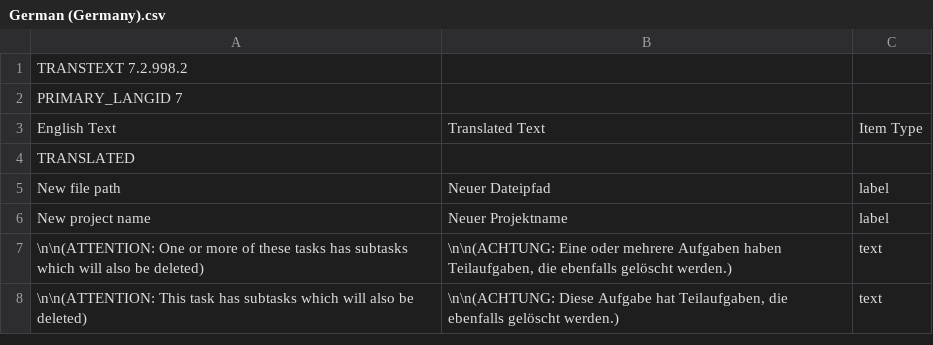
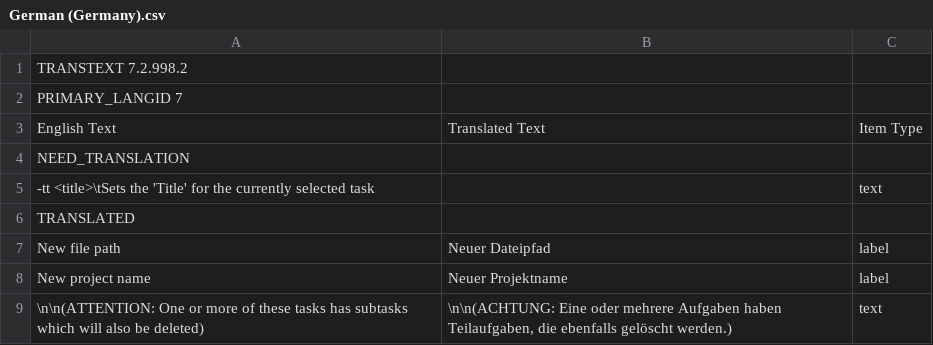
Before and after one commit to abstractspoon/ToDoList_Resources, a CSV file: Translations/German (Germany).csv, drawn as a sheet; only a part is shown; the shorter side is filled out with more unchanged rows; the diff names each change by its address in the sheet, - before the commit and + after, or states it on an @@ line.

```diff
--- a/Translations/German (Germany).csv
+++ b/Translations/German (Germany).csv
+row 4: NEED_TRANSLATION
+row 5: -tt <title>\tSets the 'Title' for the currently selected task |  | text
```
Also changed, not shown: Translations/English (US).csv, Translations/Francais (France).csv, 11 other files.
